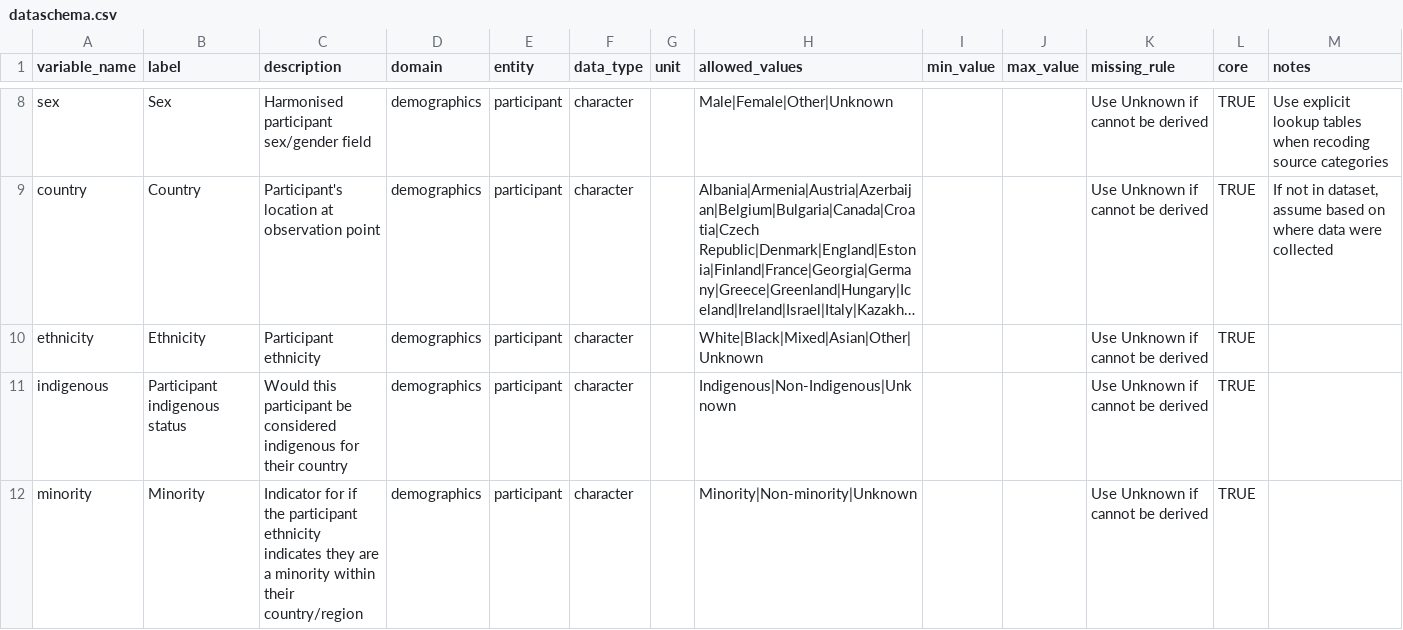
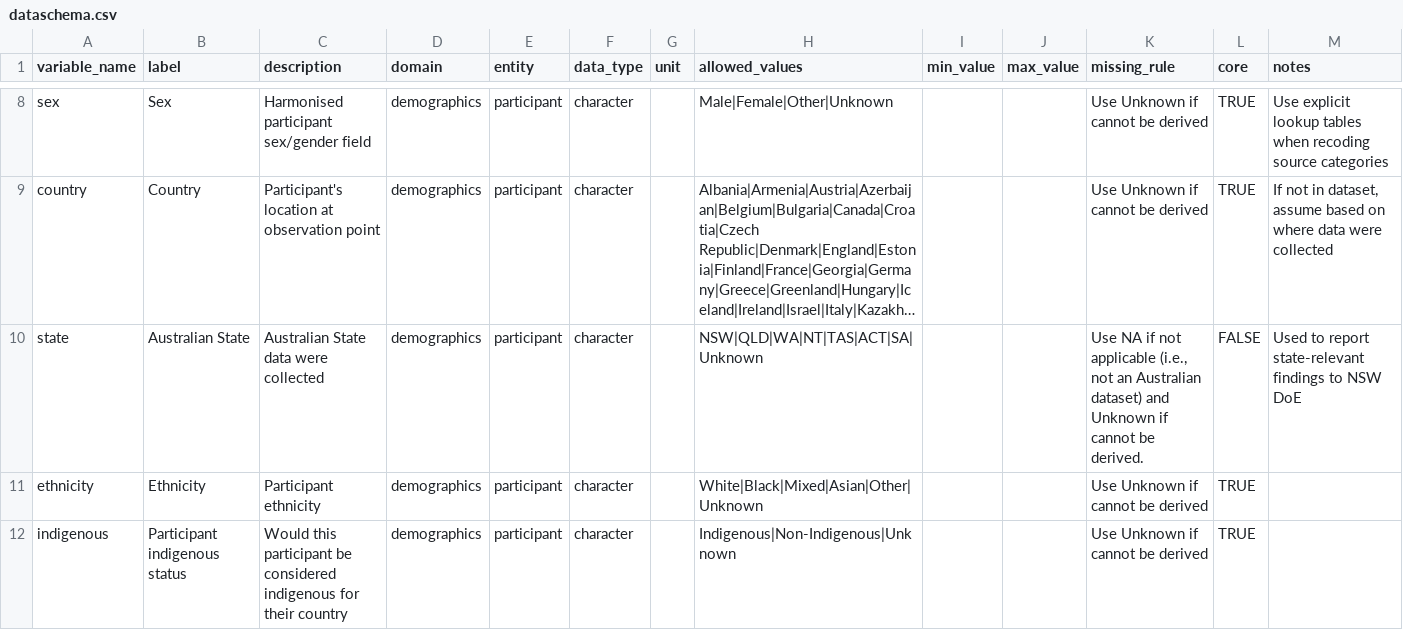
Before and after one commit to Motivation-and-Behaviour/bigger_picture, a CSV file: harmonisation/dataschema.csv, drawn as a sheet; only a part is shown, gaps mark what is left out; the shorter side is filled out with more unchanged rows; long unchanged cells end in …; the diff names each change by its address in the sheet, - before the commit and + after, or states it on an @@ line.

Commit message:
Add state to dataschema

```diff
--- a/harmonisation/dataschema.csv
+++ b/harmonisation/dataschema.csv
+row 10: state | Australian State | Australian State data were collected | demographics | participant | character |  | NSW|QLD|WA|NT|TAS|ACT|SA|Unknown |  |  | Use NA if not applicable (i.e., not an Australian dataset) and Unknown if cannot be derived. | FALSE | Used to report state-relevant findings to NSW DoE
```
Also changed, not shown: harmonisation/datasets/BPIPD-1528/variables.csv, harmonisation/datasets/BPIPD-1639/variables.csv, 3 other files.
